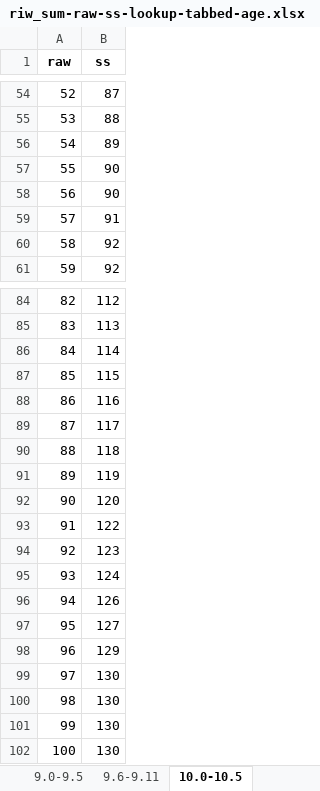
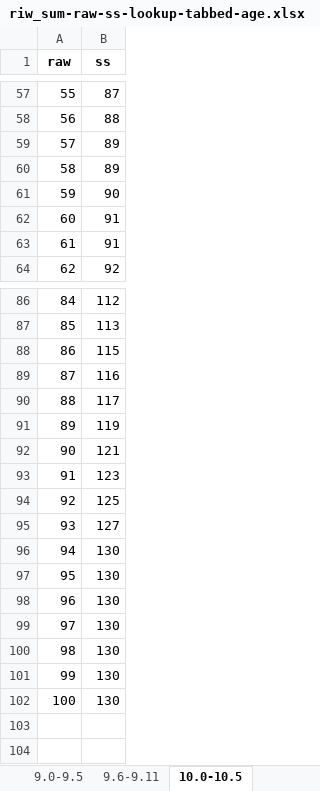
Before and after one commit to wpspublish-public/DSHerzberg-TOD-R, an Excel workbook: OUTPUT-FILES/NORMS/TODC_final_gr1_12_10.28.21_fornorms/riw_sum-raw-ss-lookup-tabbed-age.xlsx, sheet 10.0-10.5, drawn as a sheet; only a part is shown, gaps mark what is left out; values as stored, in another font and other column widths than the file's, no borders; removed rows and columns are numbered as before the commit, all else as after; the diff covers the shown part only; the diff names each change by its address in the sheet, - before the commit and + after, or states it on an @@ line.

```diff
--- a/OUTPUT-FILES/NORMS/TODC_final_gr1_12_10.28.21_fornorms/riw_sum-raw-ss-lookup-tabbed-age.xlsx (sheet 10.0-10.5)
+++ b/OUTPUT-FILES/NORMS/TODC_final_gr1_12_10.28.21_fornorms/riw_sum-raw-ss-lookup-tabbed-age.xlsx (sheet 10.0-10.5)
@@ column A (raw) renumbered between rows 6 and 99 @@
-row 57: 55 | 90
+row 60: 58 | 89
-row 60: 58 | 92
+row 63: 61 | 91
-row 86: 84 | 114
-row 90: 88 | 118
-B92 (ss): 120
+B92 (ss): 121
-row 93: 91 | 122
-B94 (ss): 124
+B94 (ss): 125
-row 96: 94 | 126
-row 98: 96 | 129
+row 100: 98 | 130
+row 101: 99 | 130
+row 102: 100 | 130
```
Also changed, not shown: 11 added rows and 9 removed rows elsewhere in this sheet, sheet 17.0-18.11, sheet 15.0-16.11, sheet 11.0-11.5, sheet 7.4-7.7, sheet 10.6-10.11, sheet 12.0-12.5, 13 more sheets, OUTPUT-FILES/NORMS/TODC_final_gr1_12_10.28.21_fornorms/bln_sum-raw-ss-lookup-tabbed-age.xlsx, OUTPUT-FILES/NORMS/TODC_final_gr1_12_10.28.21_fornorms/iws_sum-raw-ss-lookup-tabbed-age.xlsx, 18 other files.
